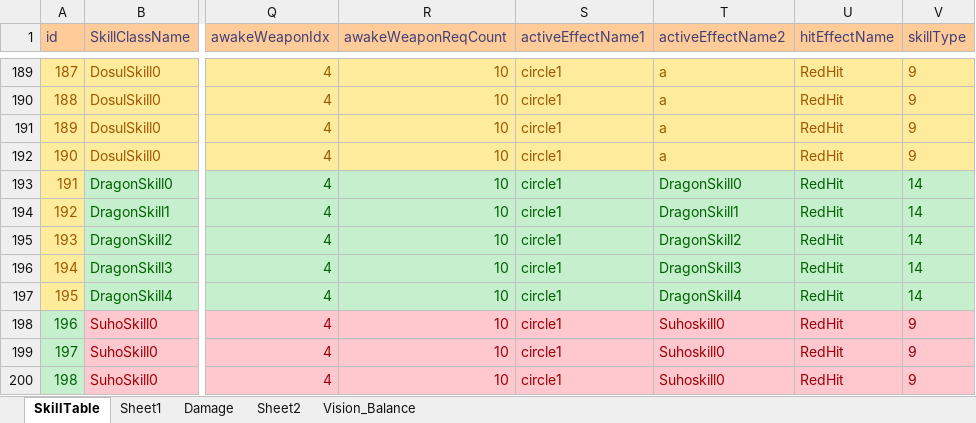
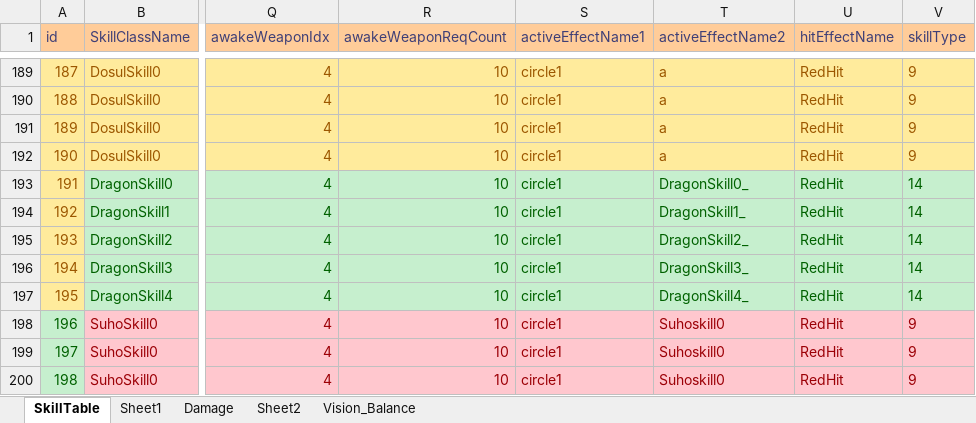
Before and after one commit to wer3799/Yosaki, an Excel workbook: Assets/06.Table/SkillTable.xlsx, sheet SkillTable, drawn as a sheet; only a part is shown, gaps mark what is left out; values as stored, in another font and other column widths than the file's, no borders; the diff names each change by its address in the sheet, - before the commit and + after, or states it on an @@ line.

```diff
--- a/Assets/06.Table/SkillTable.xlsx (sheet SkillTable)
+++ b/Assets/06.Table/SkillTable.xlsx (sheet SkillTable)
-T193 (activeEffectName2): DragonSkill0
+T193 (activeEffectName2): DragonSkill0_
-T194 (activeEffectName2): DragonSkill1
+T194 (activeEffectName2): DragonSkill1_
-T195 (activeEffectName2): DragonSkill2
+T195 (activeEffectName2): DragonSkill2_
-T196 (activeEffectName2): DragonSkill3
+T196 (activeEffectName2): DragonSkill3_
-T197 (activeEffectName2): DragonSkill4
+T197 (activeEffectName2): DragonSkill4_
```
Also changed, not shown: 12 other files.
